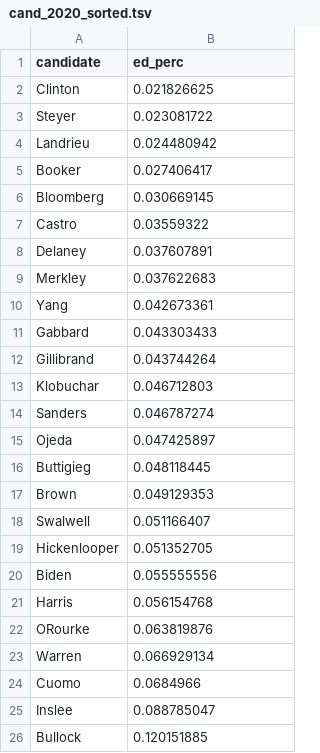
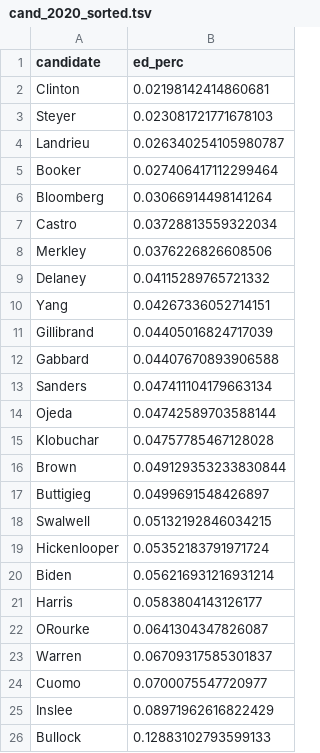
Before and after one commit to Sarah-HP/ed-elect, a TSV file: data/cand_2020_sorted.tsv, drawn as a sheet.

```diff
--- a/data/cand_2020_sorted.tsv
+++ b/data/cand_2020_sorted.tsv
@@ -1,26 +1,26 @@
 candidate	ed_perc
-Clinton	0.021826625
-Steyer	0.023081722
-Landrieu	0.024480942
-Booker	0.027406417
-Bloomberg	0.030669145
-Castro	0.03559322
-Delaney	0.037607891
-Merkley	0.037622683
-Yang	0.042673361
-Gabbard	0.043303433
-Gillibrand	0.043744264
-Klobuchar	0.046712803
-Sanders	0.046787274
-Ojeda	0.047425897
-Buttigieg	0.048118445
-Brown	0.049129353
-Swalwell	0.051166407
-Hickenlooper	0.051352705
-Biden	0.055555556
-Harris	0.056154768
-ORourke	0.063819876
-Warren	0.066929134
-Cuomo	0.0684966
-Inslee	0.088785047
-Bullock	0.120151885
+Clinton	0.02198142414860681
+Steyer	0.023081721771678103
+Landrieu	0.026340254105980787
+Booker	0.027406417112299464
+Bloomberg	0.03066914498141264
+Castro	0.03728813559322034
+Merkley	0.0376226826608506
+Delaney	0.04115289765721332
+Yang	0.04267336052714151
+Gillibrand	0.04405016824717039
+Gabbard	0.04407670893906588
+Sanders	0.047411104179663134
+Ojeda	0.04742589703588144
+Klobuchar	0.04757785467128028
+Brown	0.049129353233830844
+Buttigieg	0.0499691548426897
+Swalwell	0.05132192846034215
+Hickenlooper	0.05352183791971724
+Biden	0.056216931216931214
+Harris	0.0583804143126177
+ORourke	0.0641304347826087
+Warren	0.06709317585301837
+Cuomo	0.0700075547720977
+Inslee	0.08971962616822429
+Bullock	0.12883102793599133
```
Also changed, not shown: data/cand_2020.tsv, scraping/college_aff_tweets.csv, 3 other files.
